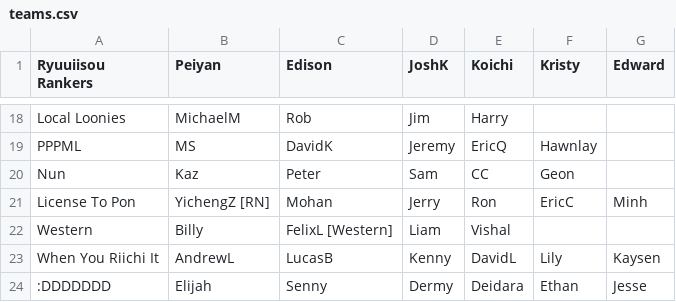
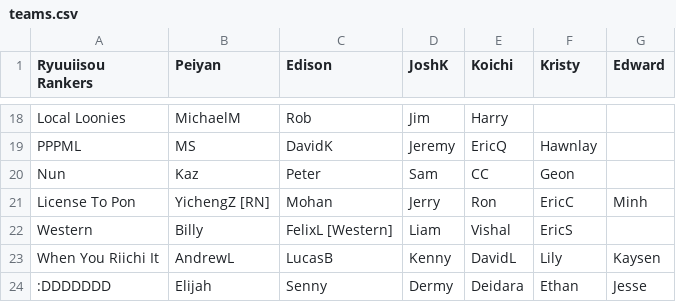
Before and after one commit to Redorangegamez/MJSTeamLeagueBot, a CSV file: teams.csv, drawn as a sheet; only a part is shown, gaps mark what is left out.

Commit message:
Update teams.csv

```diff
--- a/teams.csv
+++ b/teams.csv
@@ -21,3 +21,3 @@ Nun,Kaz,Peter,Sam,CC,Geon,
 License To Pon,YichengZ [RN],Mohan,Jerry,Ron,EricC,Minh
-Western,Billy,FelixL [Western],Liam,Vishal,,
+Western,Billy,FelixL [Western],Liam,Vishal,EricS,
 When You Riichi It,AndrewL,LucasB,Kenny,DavidL,Lily,Kaysen
```
